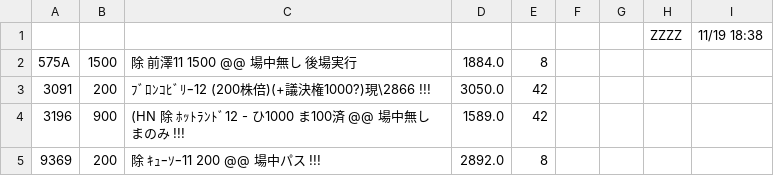
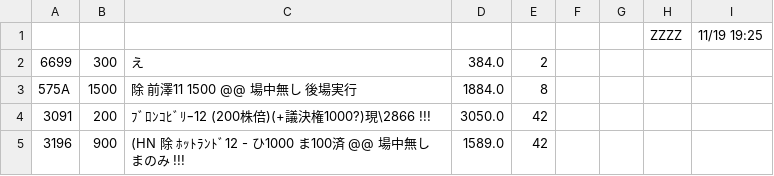
Before and after one commit to kitamotoie/easghgkdsrgvfdgdrftavshstvgsdfsdrweraesfsdvcvewsgsdgsvbrtsgr, a CSV file: ベース.csv, drawn as a sheet; only a part is shown; the shorter side is filled out with more unchanged rows.

Commit message:
update history csv via auto-watcher

```diff
--- a/ベース.csv
+++ b/ベース.csv
@@ -1,2 +1,3 @@
-,,,,,,,ZZZZ,11/19 18:38,
+,,,,,,,ZZZZ,11/19 19:25,
+6699,300,え,384.0,2
 575A,1500,除 前澤11  1500  @@　　場中無し　後場実行,1884.0,8
```
